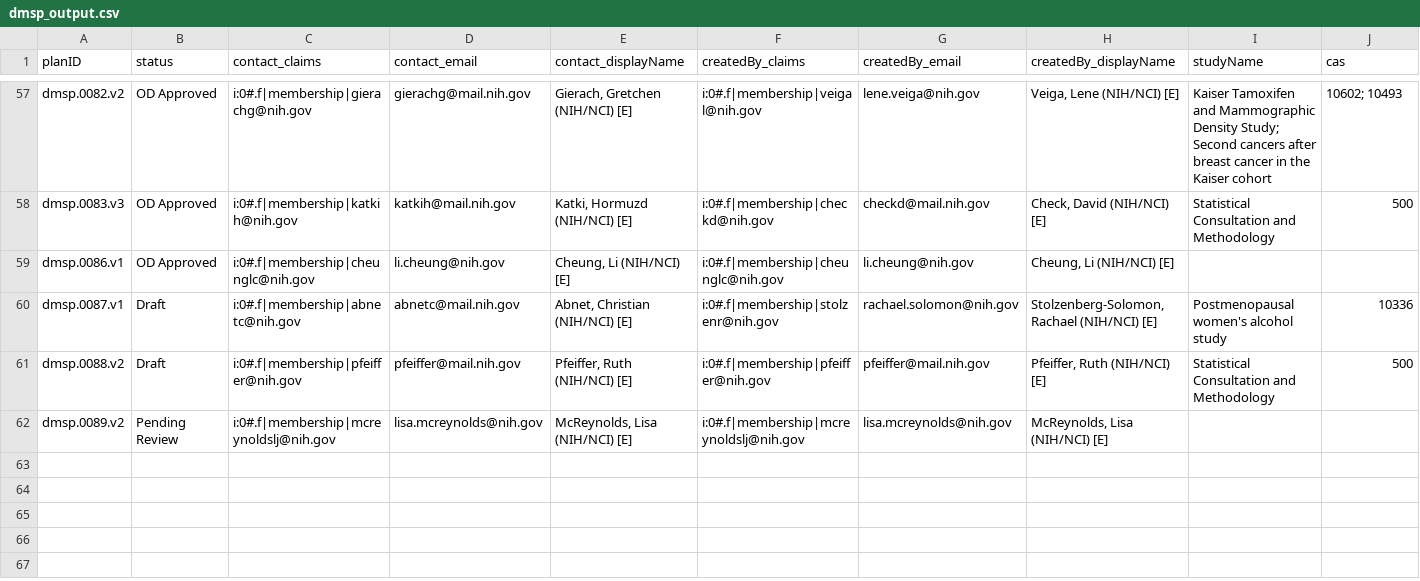
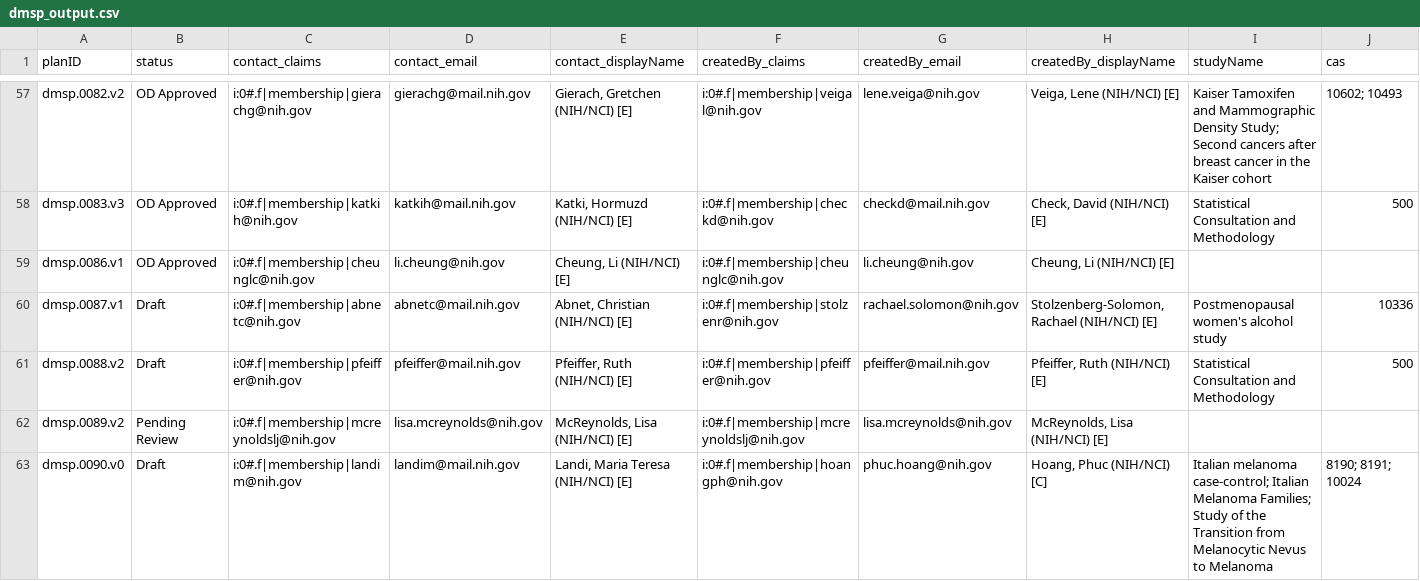
Before and after one commit to episphere/dataplatform, a CSV file: imports/dmsp_output.csv, drawn as a sheet; only a part is shown, gaps mark what is left out; rows hold the shown columns only; the diff names each change by its address in the sheet, - before the commit and + after, or states it on an @@ line.

Commit message:
Update dmsp_output.csv

```diff
--- a/imports/dmsp_output.csv
+++ b/imports/dmsp_output.csv
+row 63: dmsp.0090.v0 | Draft | i:0#.f|membership|landim@nih.gov | landim@mail.nih.gov | Landi, Maria Teresa (NIH/NCI) [E] | i:0#.f|membership|hoangph@nih.gov | phuc.hoang@nih.gov | Hoang, Phuc (NIH/NCI) [C] | Italian melanoma case-control; Italian Melanoma Families; Study of the Transition from Melanocytic Nevus to Melanoma | 8190; 8191; 10024
```
